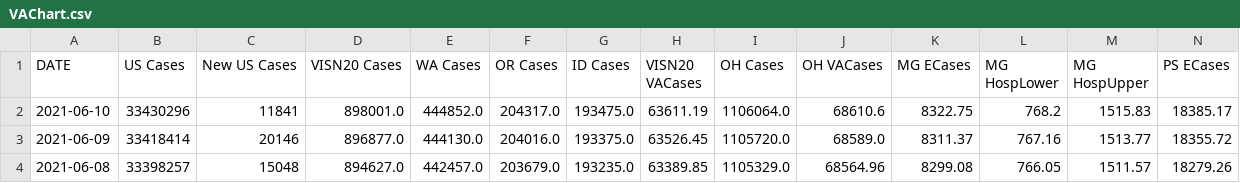
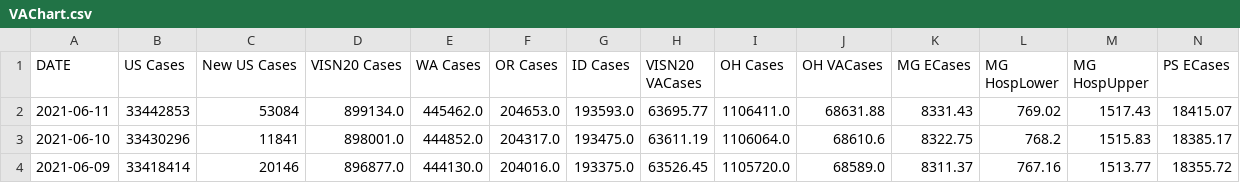
Before and after one commit to Sharma6614/VACCTMain, a CSV file: VAChart.csv, drawn as a sheet; only a part is shown; the shorter side is filled out with more unchanged rows; rows hold the shown columns only; the diff names each change by its address in the sheet, - before the commit and + after, or states it on an @@ line.

```diff
--- a/VAChart.csv
+++ b/VAChart.csv
+row 2: 2021-06-11 | 33442853 | 53084 | 899134.0 | 445462.0 | 204653.0 | 193593.0 | 63695.77 | 1106411.0 | 68631.88 | 8331.43 | 769.02 | 1517.43 | 18415.07
```
Also changed, not shown: CCTVAChart2.csv, 1 other file.
